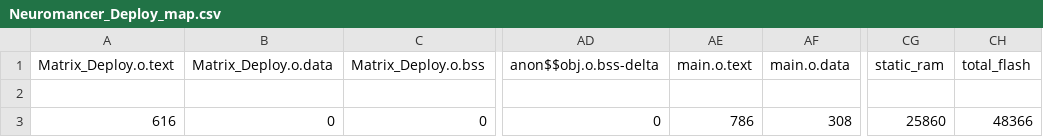
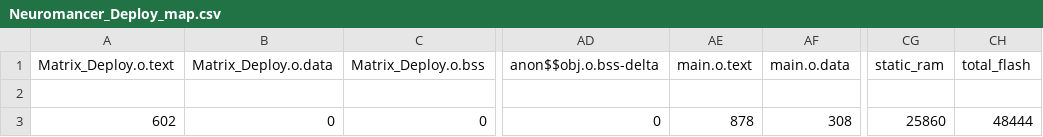
Before and after one commit to jjpendlebury/PROJECT_NEUROMANCER, a CSV file: Software/MBED/Neuromancer_Deploy/BUILD/NUCLEO_F429ZI/ARMC6/Neuromancer_Deploy_map.csv, drawn as a sheet; only a part is shown, gaps mark what is left out; the diff names each change by its address in the sheet, - before the commit and + after, or states it on an @@ line.

Commit message:
clear data function

```diff
--- a/Software/MBED/Neuromancer_Deploy/BUILD/NUCLEO_F429ZI/ARMC6/Neuromancer_Deploy_map.csv
+++ b/Software/MBED/Neuromancer_Deploy/BUILD/NUCLEO_F429ZI/ARMC6/Neuromancer_Deploy_map.csv
-A3 (Matrix_Deploy.o.text): 616
+A3 (Matrix_Deploy.o.text): 602
-AE3 (main.o.text): 786
+AE3 (main.o.text): 878
-CH3 (total_flash): 48366
+CH3 (total_flash): 48444
```
Also changed, not shown: 14 other files.
